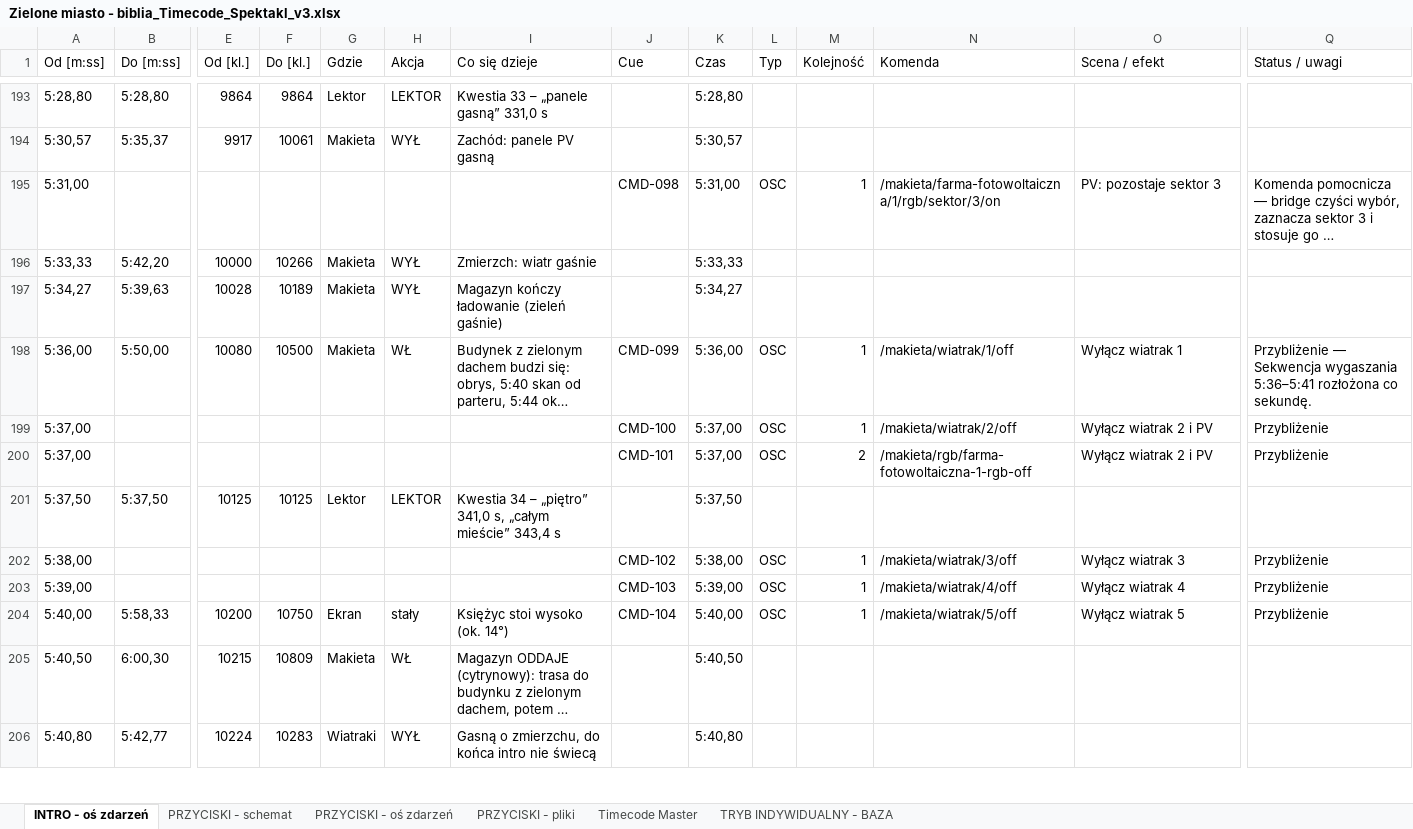
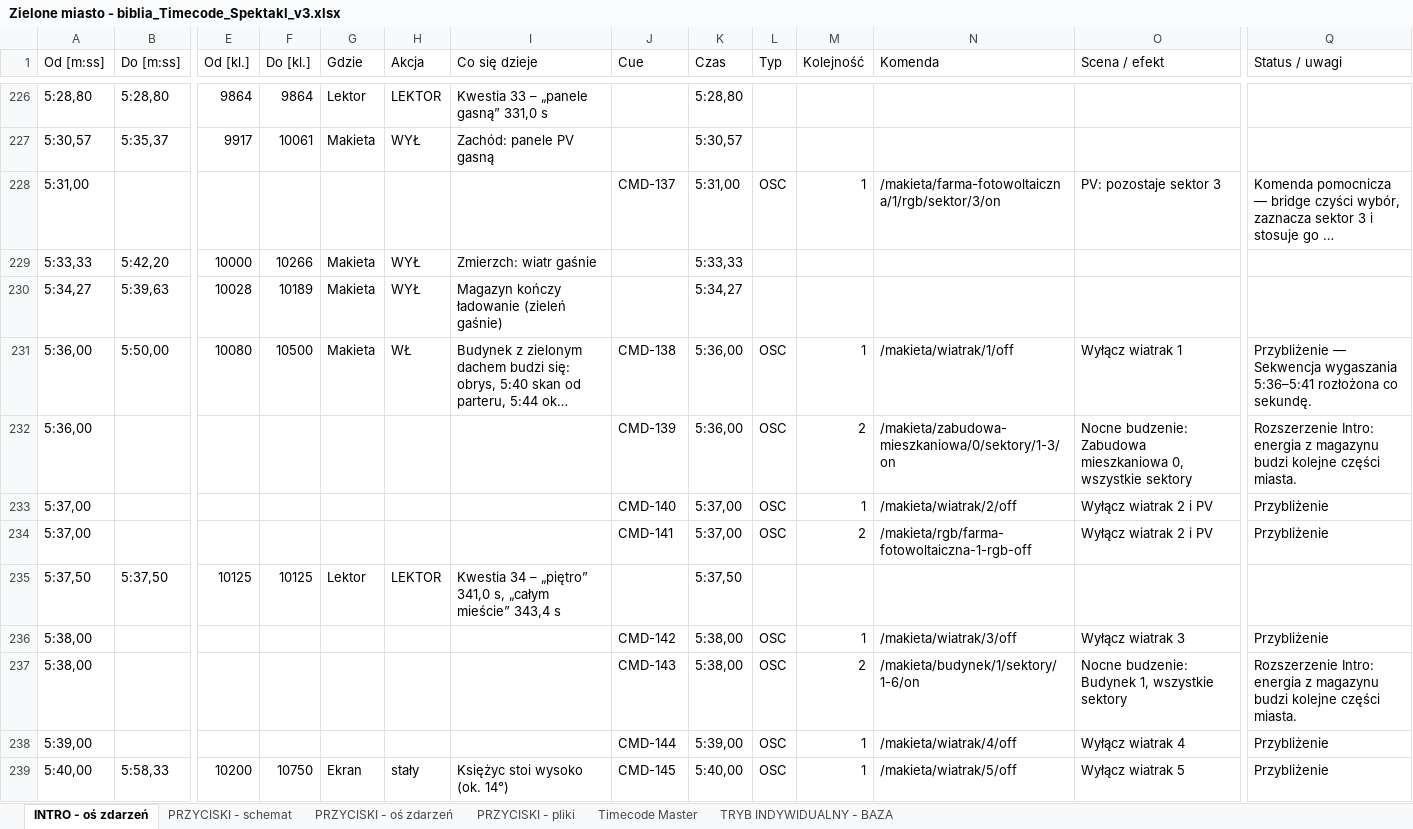
Before and after one commit to Volski-io/ZieloneMiastoPrzyszlosciMilluminArduinoBridge, an Excel workbook: millumin/Zielone miasto - biblia_Timecode_Spektakl_v3.xlsx, sheet INTRO - oś zdarzeń, drawn as a sheet; only a part is shown, gaps mark what is left out; the shorter side is filled out with more unchanged rows; long unchanged cells end in …; values as stored, in another font and other column widths than the file's, no cell formats; addresses are those after the commit; rows hold the shown columns only; the diff covers the shown part only; the diff names each change by its address in the sheet, - before the commit and + after, or states it on an @@ line.

```diff
--- a/millumin/Zielone miasto - biblia_Timecode_Spektakl_v3.xlsx (sheet INTRO - oś zdarzeń)
+++ b/millumin/Zielone miasto - biblia_Timecode_Spektakl_v3.xlsx (sheet INTRO - oś zdarzeń)
-J228 (Cue): CMD-098
+J228 (Cue): CMD-137
-J231 (Cue): CMD-099
+J231 (Cue): CMD-138
+row 232: 5:36,00 |  |  |  |  |  |  | CMD-139 | 5:36,00 | OSC | 2 | /makieta/zabudowa-mieszkaniowa/0/sektory/1-3/on | Nocne budzenie: Zabudowa mieszkaniowa 0, wszystkie sektory | Rozszerzenie Intro: energia z magazynu budzi kolejne części miasta.
-J233 (Cue): CMD-100
+J233 (Cue): CMD-140
-J234 (Cue): CMD-101
+J234 (Cue): CMD-141
-J236 (Cue): CMD-102
+J236 (Cue): CMD-142
+row 237: 5:38,00 |  |  |  |  |  |  | CMD-143 | 5:38,00 | OSC | 2 | /makieta/budynek/1/sektory/1-6/on | Nocne budzenie: Budynek 1, wszystkie sektory | Rozszerzenie Intro: energia z magazynu budzi kolejne części miasta.
-J238 (Cue): CMD-103
+J238 (Cue): CMD-144
-J239 (Cue): CMD-104
+J239 (Cue): CMD-145
```
Also changed, not shown: 77 added rows and 213 edited cells elsewhere in this sheet, sheet PRZYCISKI - oś zdarzeń, cell formats, 10 other files.
